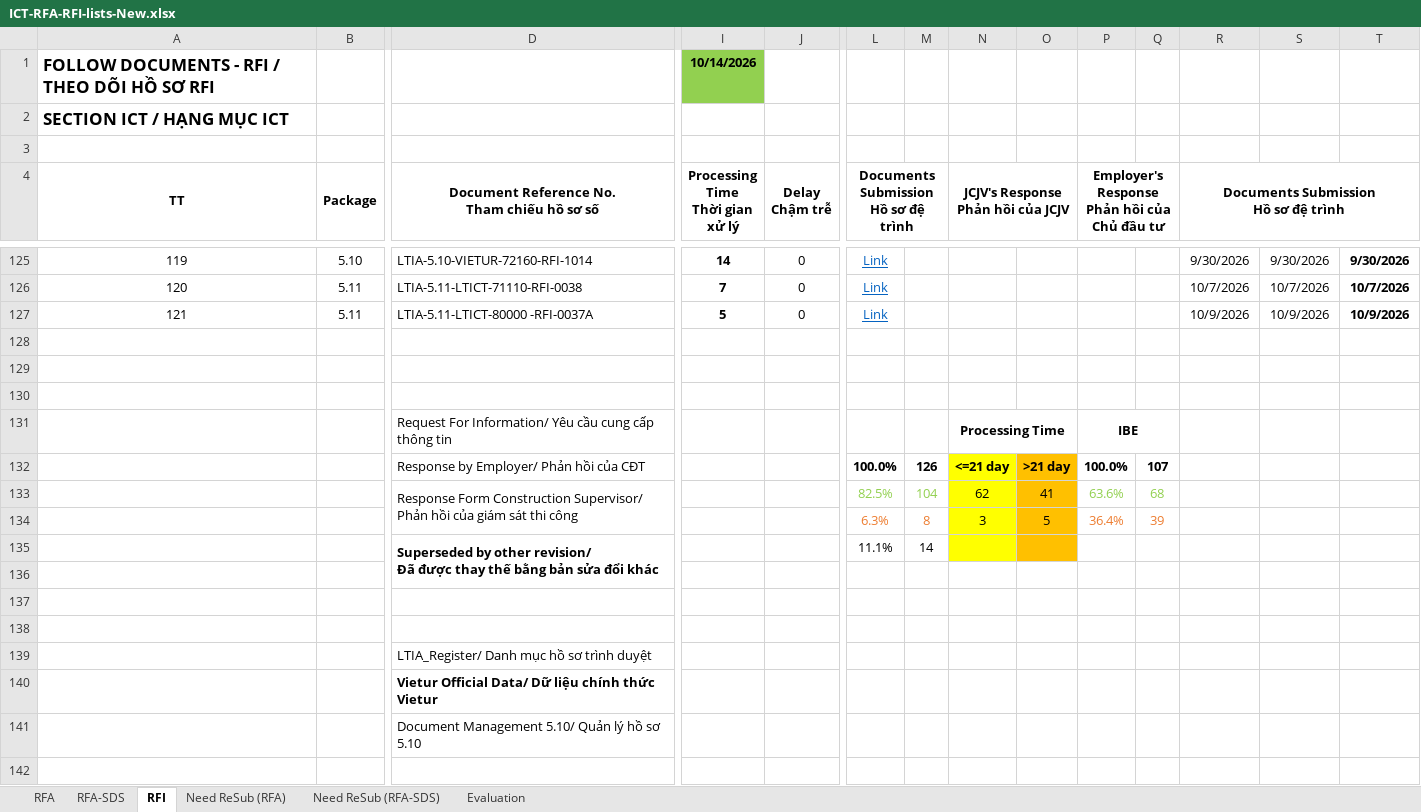
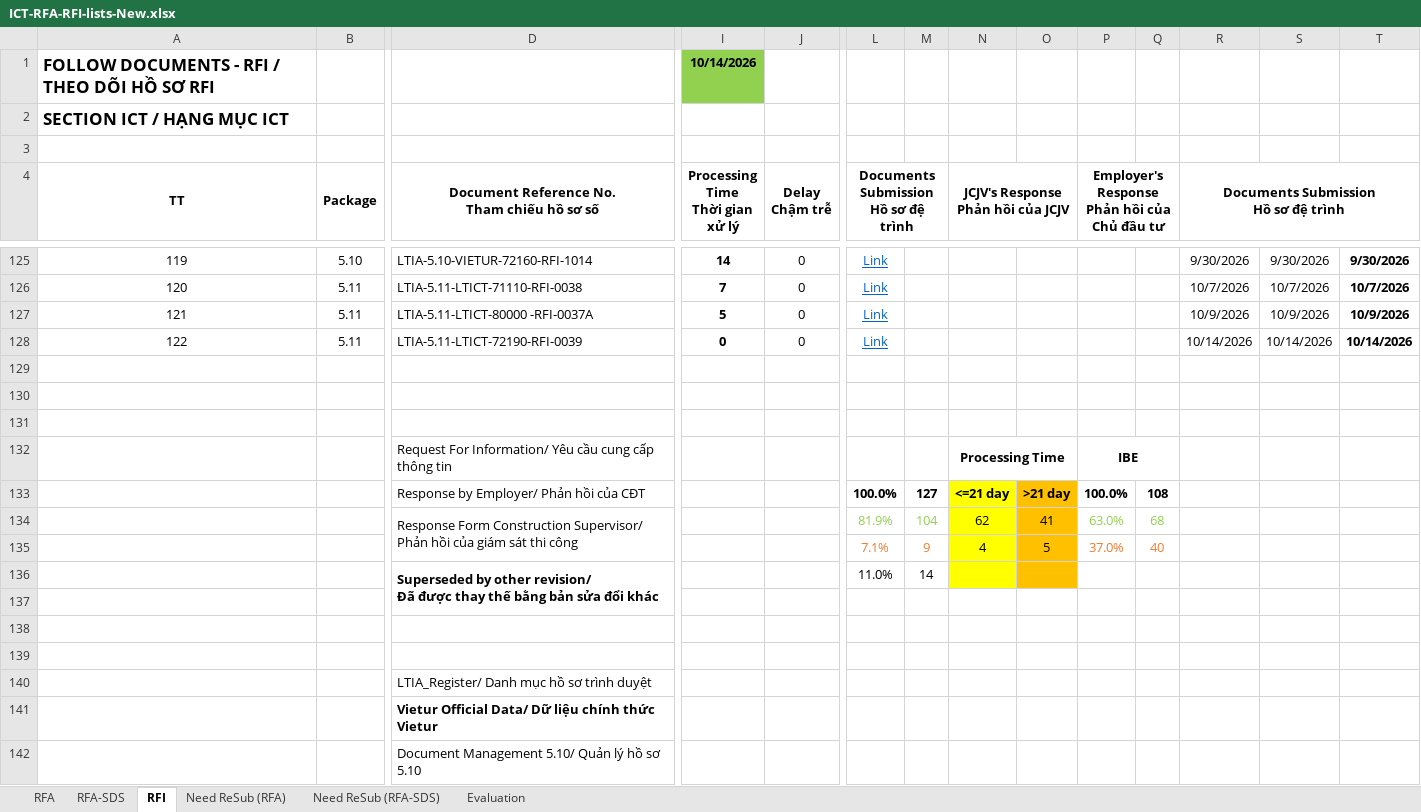
Before and after one commit to Shi-49-94-444-4444/ltia-ict-dashboard, an Excel workbook: ICT-RFA-RFI-lists-New.xlsx, sheet RFI, drawn as a sheet; only a part is shown, gaps mark what is left out; values as stored, in another font and other column widths than the file's, no borders; conditional formats not drawn; removed rows and columns are numbered as before the commit, all else as after; rows hold the shown columns only; the diff names each change by its address in the sheet, - before the commit and + after, or states it on an @@ line.

Commit message:
Auto-sync Excel 2026-10-14 13:15:05

```diff
--- a/ICT-RFA-RFI-lists-New.xlsx (sheet RFI)
+++ b/ICT-RFA-RFI-lists-New.xlsx (sheet RFI)
+row 128: 122 | 5.11 | LTIA-5.11-LTICT-72190-RFI-0039 | 0 | 0 | Link |  |  |  |  |  | 10/14/2026 | 10/14/2026 | 10/14/2026
-M133: 126
+M133: 127
-Q133: 107
+Q133: 108
-L134: 82.5%
+L134: 81.9%
-P134: 63.6%
+P134: 63.0%
-row 134:  |  |  |  |  | 6.3% | 8 | 3 | 5 | 36.4% | 39
+row 135:  |  |  |  |  | 7.1% | 9 | 4 | 5 | 37.0% | 40
-L136: 11.1%
+L136: 11.0%
```
Also changed, not shown: formulas that keep their value, 1 other file.
